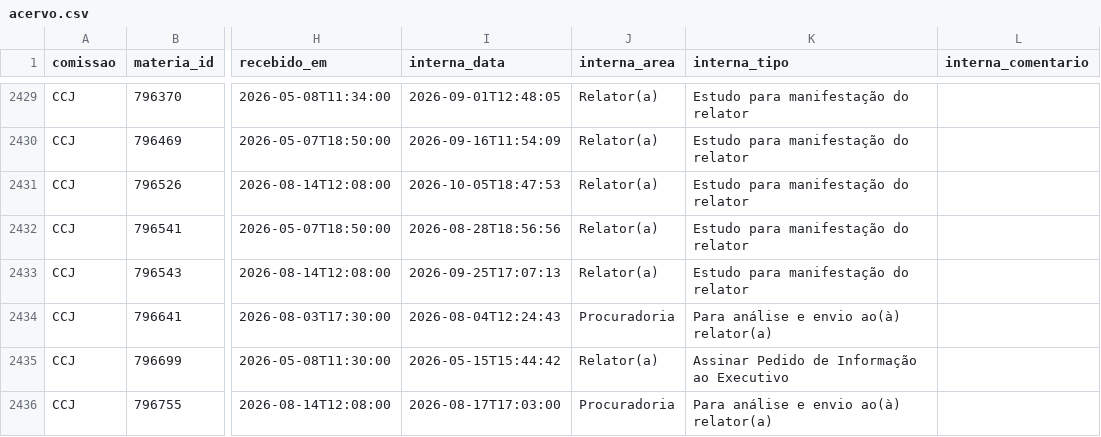
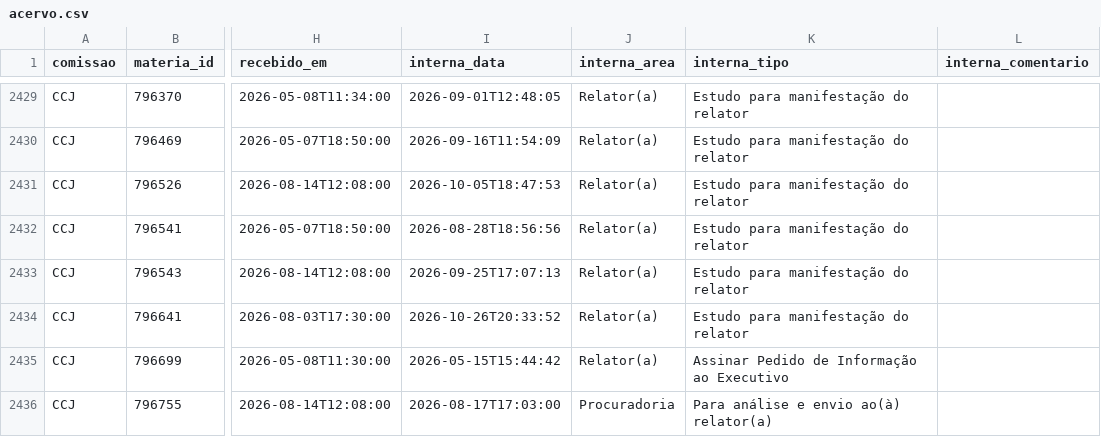
Before and after one commit to prototiposlegisla/comissoes-acervo, a CSV file: dados/acervo.csv, drawn as a sheet; only a part is shown, gaps mark what is left out; the diff names each change by its address in the sheet, - before the commit and + after, or states it on an @@ line.

```diff
--- a/dados/acervo.csv
+++ b/dados/acervo.csv
-I2434 (interna_data): 2026-08-04T12:24:43
+I2434 (interna_data): 2026-10-26T20:33:52
-J2434 (interna_area): Procuradoria
+J2434 (interna_area): Relator(a)
-K2434 (interna_tipo): Para análise e envio ao(à) relator(a)
+K2434 (interna_tipo): Estudo para manifestação do relator
```
Also changed, not shown: dados/coletas.csv, dados/encerrados.csv, 3 other files.
